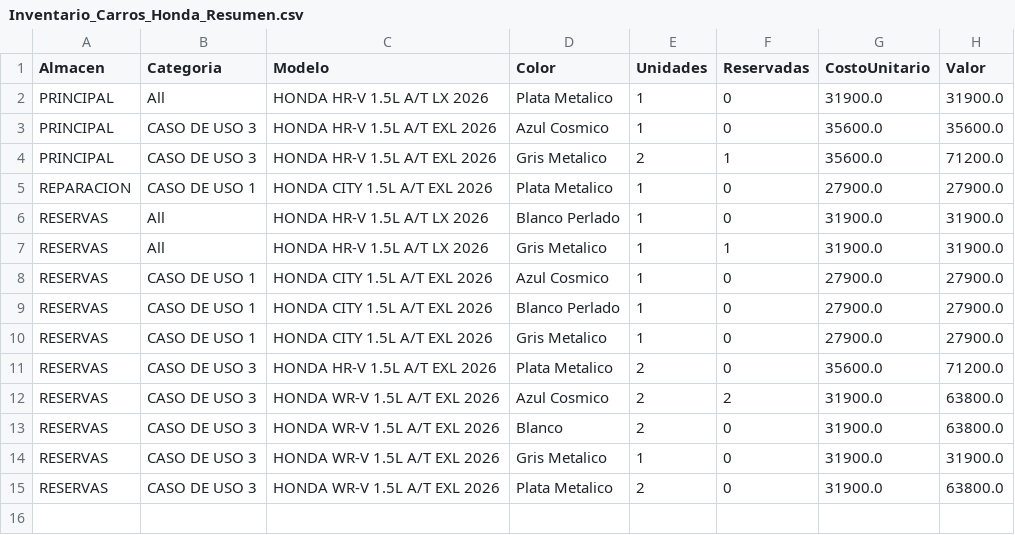
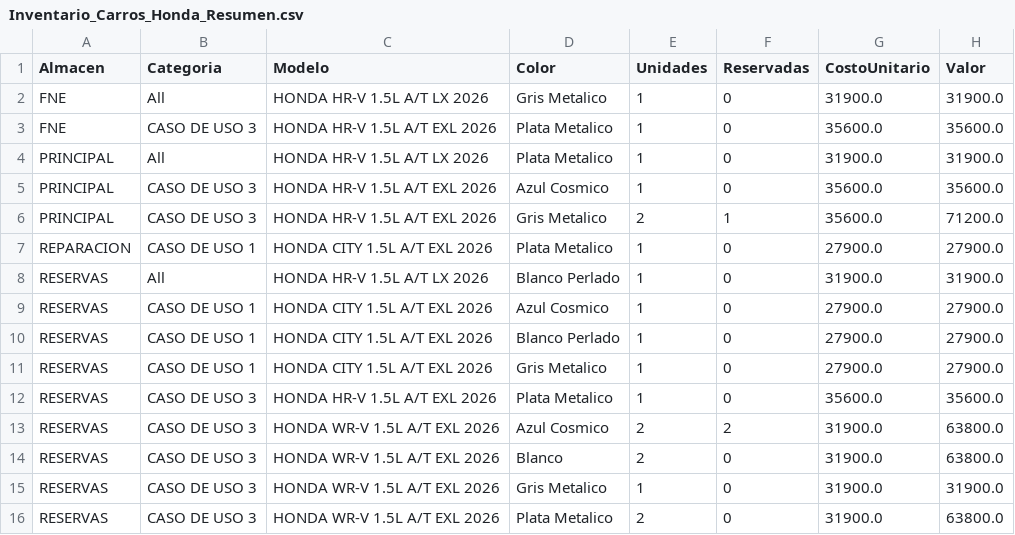
Before and after one commit to latinbienti-sys/inventariohonda, a CSV file: Inventario_Carros_Honda_Resumen.csv, drawn as a sheet.

Commit message:
Actualizacion automatica del inventario (2026-08-22 15:09 UTC)

```diff
--- a/Inventario_Carros_Honda_Resumen.csv
+++ b/Inventario_Carros_Honda_Resumen.csv
@@ -1,2 +1,4 @@
 Almacen;Categoria;Modelo;Color;Unidades;Reservadas;CostoUnitario;Valor
+FNE;All;HONDA HR-V 1.5L A/T LX 2026;Gris Metalico;1;0;31900.0;31900.0
+FNE;CASO DE USO 3;HONDA HR-V 1.5L A/T EXL 2026;Plata Metalico;1;0;35600.0;35600.0
 PRINCIPAL;All;HONDA HR-V 1.5L A/T LX 2026;Plata Metalico;1;0;31900.0;31900.0
@@ -6,3 +8,2 @@ REPARACION;CASO DE USO 1;HONDA CITY 1.5L A/T EXL 2026;Plata Metalico;1;0;27900.0
 RESERVAS;All;HONDA HR-V 1.5L A/T LX 2026;Blanco Perlado;1;0;31900.0;31900.0
-RESERVAS;All;HONDA HR-V 1.5L A/T LX 2026;Gris Metalico;1;1;31900.0;31900.0
 RESERVAS;CASO DE USO 1;HONDA CITY 1.5L A/T EXL 2026;Azul Cosmico;1;0;27900.0;27900.0
@@ -10,3 +11,3 @@ RESERVAS;CASO DE USO 1;HONDA CITY 1.5L A/T EXL 2026;Blanco Perlado;1;0;27900.0;2
 RESERVAS;CASO DE USO 1;HONDA CITY 1.5L A/T EXL 2026;Gris Metalico;1;0;27900.0;27900.0
-RESERVAS;CASO DE USO 3;HONDA HR-V 1.5L A/T EXL 2026;Plata Metalico;2;0;35600.0;71200.0
+RESERVAS;CASO DE USO 3;HONDA HR-V 1.5L A/T EXL 2026;Plata Metalico;1;0;35600.0;35600.0
 RESERVAS;CASO DE USO 3;HONDA WR-V 1.5L A/T EXL 2026;Azul Cosmico;2;2;31900.0;63800.0
```
Also changed, not shown: Inventario_Carros_Honda_Detalle.csv, 2 other files.
